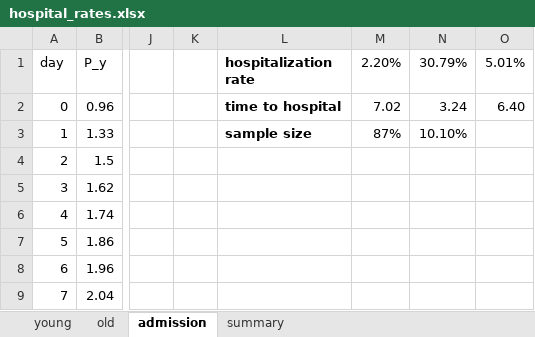
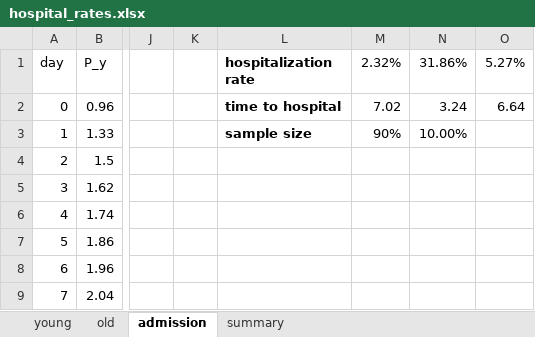
Before and after one commit to zuzancek/corona, an Excel workbook: SEIR_2_wave/data/calibration/hospital_rates.xlsx, sheet admission, drawn as a sheet; only a part is shown, gaps mark what is left out; values as stored, in another font and other column widths than the file's, no borders; table styles not drawn; the diff names each change by its address in the sheet, - before the commit and + after, or states it on an @@ line.

```diff
--- a/SEIR_2_wave/data/calibration/hospital_rates.xlsx (sheet admission)
+++ b/SEIR_2_wave/data/calibration/hospital_rates.xlsx (sheet admission)
-M1: 2.20%
+M1: 2.32%
-N1: 30.79%
+N1: 31.86%
-O1: 5.01%
+O1: 5.27%
-O2 (5.27%): 6.40
+O2 (5.27%): 6.64
-M3 (2.32%): 87%
+M3 (2.32%): 90%
-N3 (31.86%): 10.10%
+N3 (31.86%): 10.00%
```
Also changed, not shown: 3 other files.
